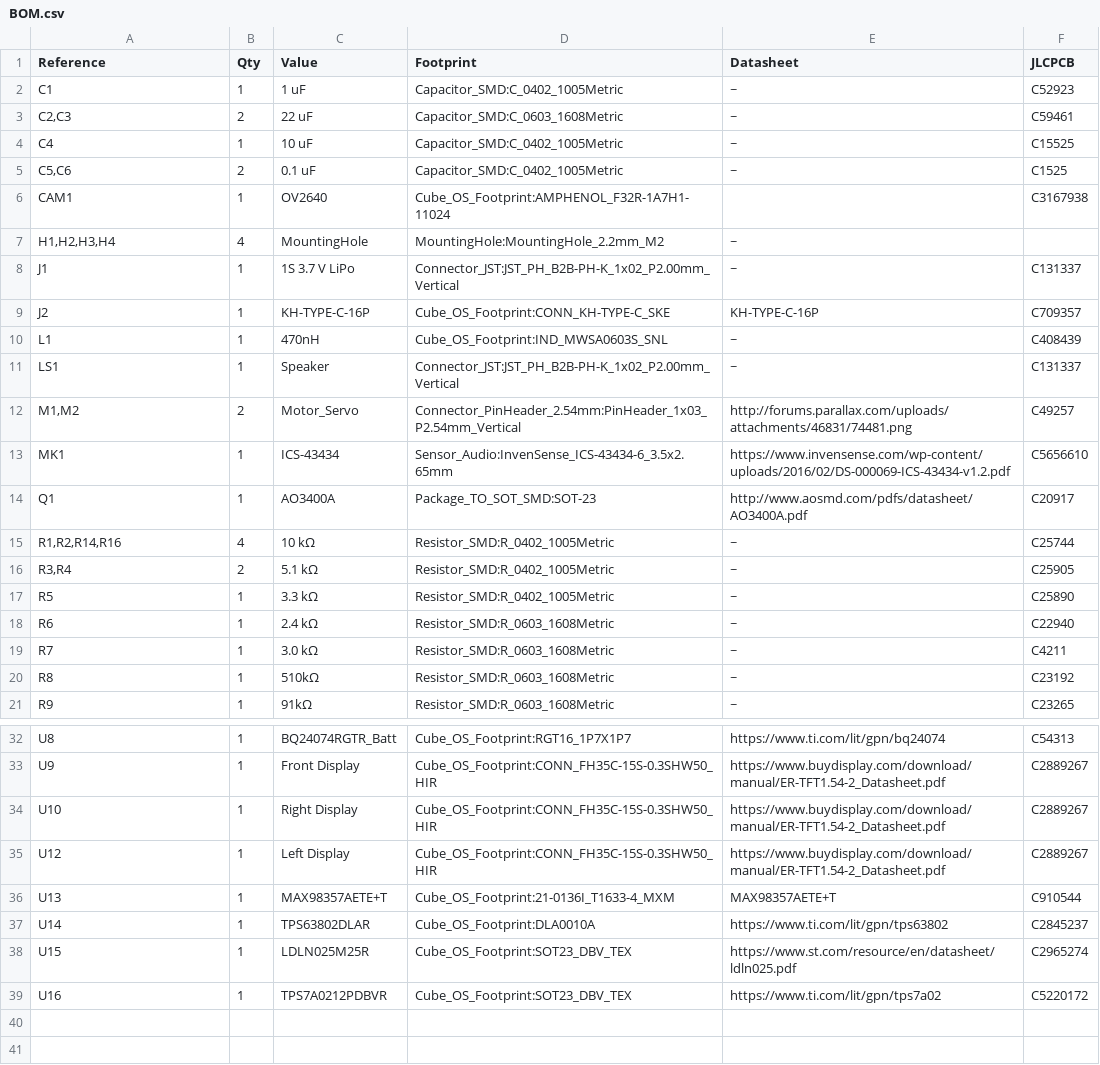
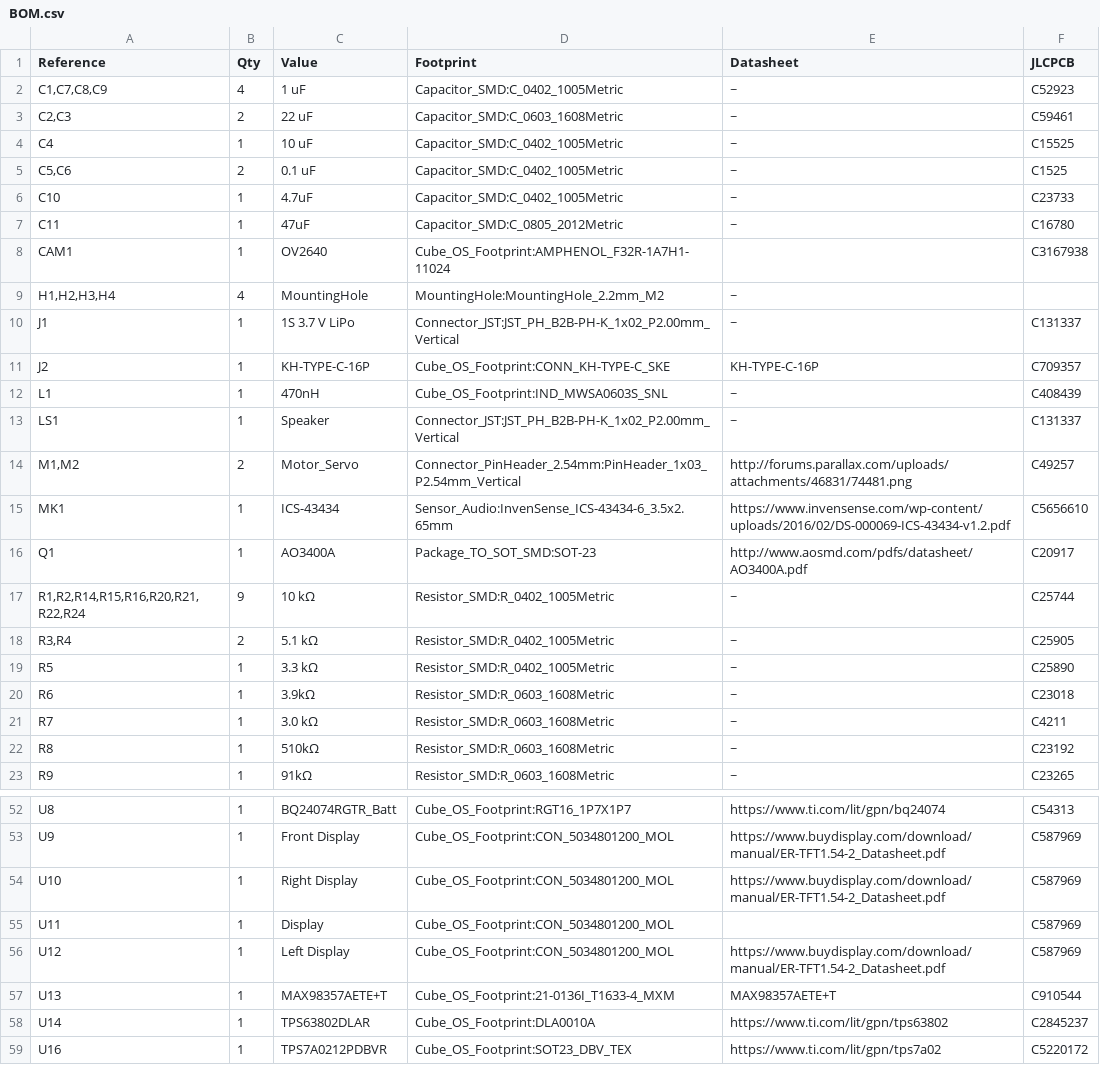
Before and after one commit to Tim4769/cube-os, a CSV file: PCB/Rev A/production/BOM.csv, drawn as a sheet; only a part is shown, gaps mark what is left out; the diff covers the shown part only.

```diff
--- a/PCB/Rev A/production/BOM.csv
+++ b/PCB/Rev A/production/BOM.csv
@@ -1,3 +1,3 @@
 "Reference","Qty","Value","Footprint","Datasheet","JLCPCB"
-"C1","1","1 uF","Capacitor_SMD:C_0402_1005Metric","~","C52923"
+"C1,C7,C8,C9","4","1 uF","Capacitor_SMD:C_0402_1005Metric","~","C52923"
 "C2,C3","2","22 uF","Capacitor_SMD:C_0603_1608Metric","~","C59461"
@@ -5,2 +5,4 @@
 "C5,C6","2","0.1 uF","Capacitor_SMD:C_0402_1005Metric","~","C1525"
+"C10","1","4.7uF","Capacitor_SMD:C_0402_1005Metric","~","C23733"
+"C11","1","47uF","Capacitor_SMD:C_0805_2012Metric","~","C16780"
 "CAM1","1","OV2640","Cube_OS_Footprint:AMPHENOL_F32R-1A7H1-11024","","C3167938"
@@ -14,6 +16,6 @@
 "Q1","1","AO3400A","Package_TO_SOT_SMD:SOT-23","http://www.aosmd.com/pdfs/datasheet/AO3400A.pdf","C20917"
-"R1,R2,R14,R16","4","10 kΩ","Resistor_SMD:R_0402_1005Metric","~","C25744"
+"R1,R2,R14,R15,R16,R20,R21,R22,R24","9","10 kΩ","Resistor_SMD:R_0402_1005Metric","~","C25744"
 "R3,R4","2","5.1 kΩ","Resistor_SMD:R_0402_1005Metric","~","C25905"
 "R5","1","3.3 kΩ","Resistor_SMD:R_0402_1005Metric","~","C25890"
-"R6","1","2.4 kΩ","Resistor_SMD:R_0603_1608Metric","~","C22940"
+"R6","1","3.9kΩ","Resistor_SMD:R_0603_1608Metric","~","C23018"
 "R7","1","3.0 kΩ","Resistor_SMD:R_0603_1608Metric","~","C4211"
@@ -32,8 +52,8 @@
 "U8","1","BQ24074RGTR_Batt","Cube_OS_Footprint:RGT16_1P7X1P7","https://www.ti.com/lit/gpn/bq24074","C54313"
-"U9","1","Front Display","Cube_OS_Footprint:CONN_FH35C-15S-0.3SHW50_HIR","https://www.buydisplay.com/download/manual/ER-TFT1.54-2_Datasheet.pdf","C2889267"
-"U10","1","Right Display","Cube_OS_Footprint:CONN_FH35C-15S-0.3SHW50_HIR","https://www.buydisplay.com/download/manual/ER-TFT1.54-2_Datasheet.pdf","C2889267"
-"U12","1","Left Display","Cube_OS_Footprint:CONN_FH35C-15S-0.3SHW50_HIR","https://www.buydisplay.com/download/manual/ER-TFT1.54-2_Datasheet.pdf","C2889267"
+"U9","1","Front Display","Cube_OS_Footprint:CON_5034801200_MOL","https://www.buydisplay.com/download/manual/ER-TFT1.54-2_Datasheet.pdf","C587969"
+"U10","1","Right Display","Cube_OS_Footprint:CON_5034801200_MOL","https://www.buydisplay.com/download/manual/ER-TFT1.54-2_Datasheet.pdf","C587969"
+"U11","1","Display","Cube_OS_Footprint:CON_5034801200_MOL","","C587969"
+"U12","1","Left Display","Cube_OS_Footprint:CON_5034801200_MOL","https://www.buydisplay.com/download/manual/ER-TFT1.54-2_Datasheet.pdf","C587969"
 "U13","1","MAX98357AETE+T","Cube_OS_Footprint:21-0136I_T1633-4_MXM","MAX98357AETE+T","C910544"
 "U14","1","TPS63802DLAR","Cube_OS_Footprint:DLA0010A","https://www.ti.com/lit/gpn/tps63802","C2845237"
-"U15","1","LDLN025M25R","Cube_OS_Footprint:SOT23_DBV_TEX","https://www.st.com/resource/en/datasheet/ldln025.pdf","C2965274"
 "U16","1","TPS7A0212PDBVR","Cube_OS_Footprint:SOT23_DBV_TEX","https://www.ti.com/lit/gpn/tps7a02","C5220172"
```
Also changed, not shown: 18 added rows and 6 edited cells elsewhere in this file, PCB/Rev A/production/CPL.csv, 38 other files.
